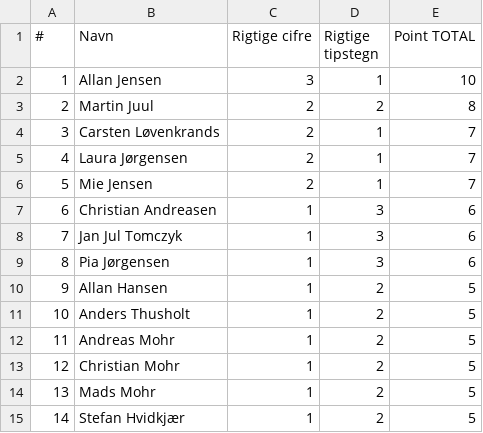
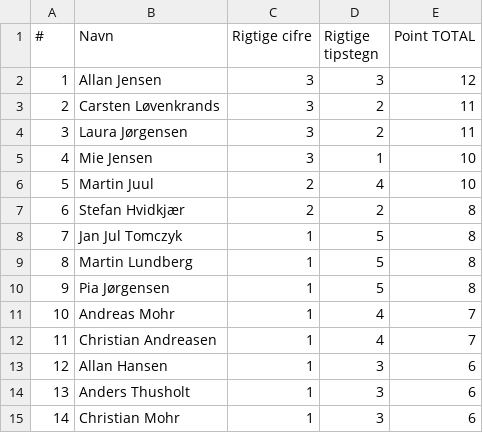
Before and after one commit to hrmohr/groupstage, a CSV file: docs/resources/vm2022/vm2022-stillingen.csv, drawn as a sheet; only a part is shown; the diff covers the shown part only.

```diff
--- a/docs/resources/vm2022/vm2022-stillingen.csv
+++ b/docs/resources/vm2022/vm2022-stillingen.csv
@@ -1,15 +1,15 @@
 "#","Navn","Rigtige cifre","Rigtige tipstegn","Point TOTAL"
-1,"Allan Jensen",3,1,10
-2,"Martin Juul",2,2,8
-3,"Carsten Løvenkrands",2,1,7
-4,"Laura Jørgensen",2,1,7
-5,"Mie Jensen",2,1,7
-6,"Christian Andreasen",1,3,6
-7,"Jan Jul Tomczyk",1,3,6
-8,"Pia Jørgensen",1,3,6
-9,"Allan Hansen",1,2,5
-10,"Anders Thusholt",1,2,5
-11,"Andreas Mohr",1,2,5
-12,"Christian Mohr",1,2,5
-13,"Mads Mohr",1,2,5
-14,"Stefan Hvidkjær",1,2,5
+1,"Allan Jensen",3,3,12
+2,"Carsten Løvenkrands",3,2,11
+3,"Laura Jørgensen",3,2,11
+4,"Mie Jensen",3,1,10
+5,"Martin Juul",2,4,10
+6,"Stefan Hvidkjær",2,2,8
+7,"Jan Jul Tomczyk",1,5,8
+8,"Martin Lundberg",1,5,8
+9,"Pia Jørgensen",1,5,8
+10,"Andreas Mohr",1,4,7
+11,"Christian Andreasen",1,4,7
+12,"Allan Hansen",1,3,6
+13,"Anders Thusholt",1,3,6
+14,"Christian Mohr",1,3,6
```
Also changed, not shown: 15 edited cells elsewhere in this file, 2 other files.
